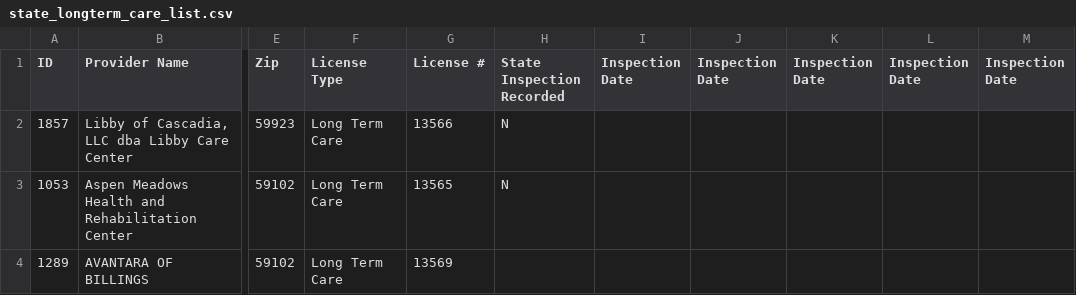
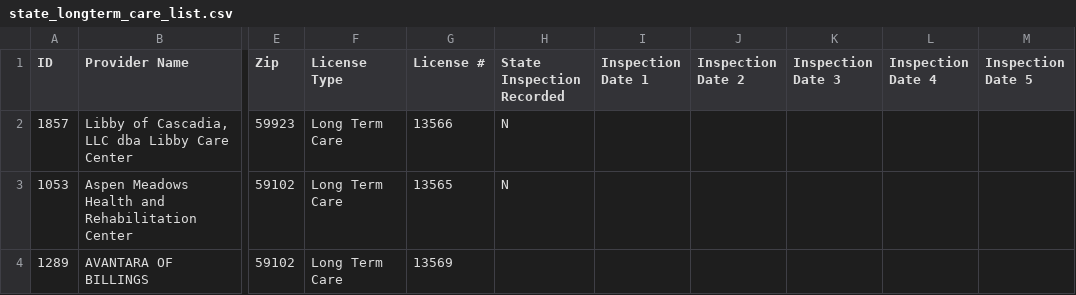
Before and after one commit to mfreyre/mtfp, a CSV file: longterm_nursinghome_data/state_longterm_care_list.csv, drawn as a sheet; only a part is shown, gaps mark what is left out; the diff names each change by its address in the sheet, - before the commit and + after, or states it on an @@ line.

Commit message:
rename columns and count state inspections

```diff
--- a/longterm_nursinghome_data/state_longterm_care_list.csv
+++ b/longterm_nursinghome_data/state_longterm_care_list.csv
-I1: Inspection Date
+I1: Inspection Date 1
-J1: Inspection Date
+J1: Inspection Date 2
-K1: Inspection Date
+K1: Inspection Date 3
-L1: Inspection Date
+L1: Inspection Date 4
-M1: Inspection Date
+M1: Inspection Date 5
```
Also changed, not shown: 1 other file.
